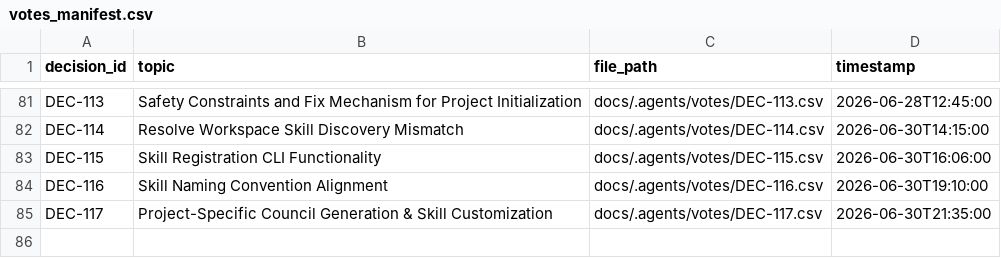
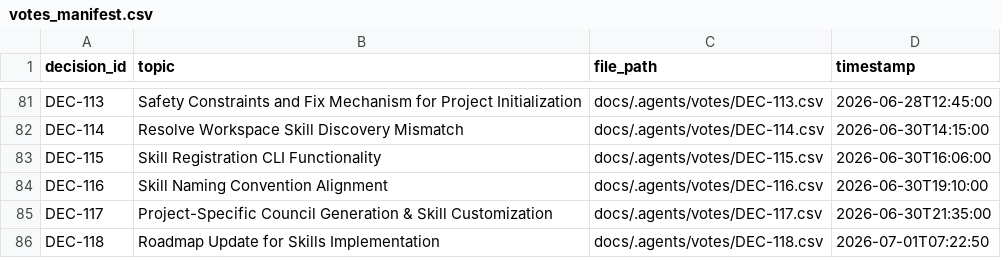
Before and after one commit to suli-g/council-manager, a CSV file: .agents/votes_manifest.csv, drawn as a sheet; only a part is shown, gaps mark what is left out; the diff names each change by its address in the sheet, - before the commit and + after, or states it on an @@ line.

```diff
--- a/.agents/votes_manifest.csv
+++ b/.agents/votes_manifest.csv
+row 86: DEC-118 | Roadmap Update for Skills Implementation | docs/.agents/votes/DEC-118.csv | 2026-07-01T07:22:50
```
Also changed, not shown: .agents/alternatives.csv, .agents/decisions.csv, 3 other files.
